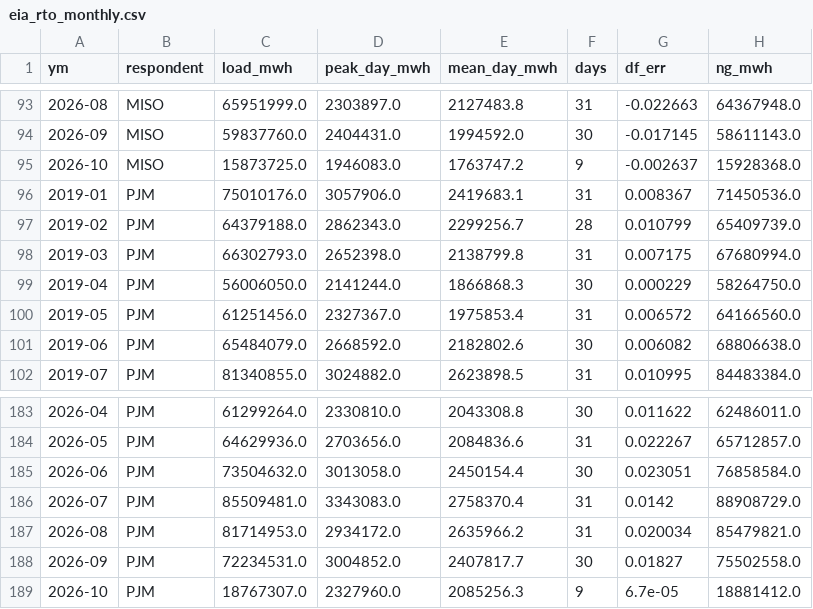
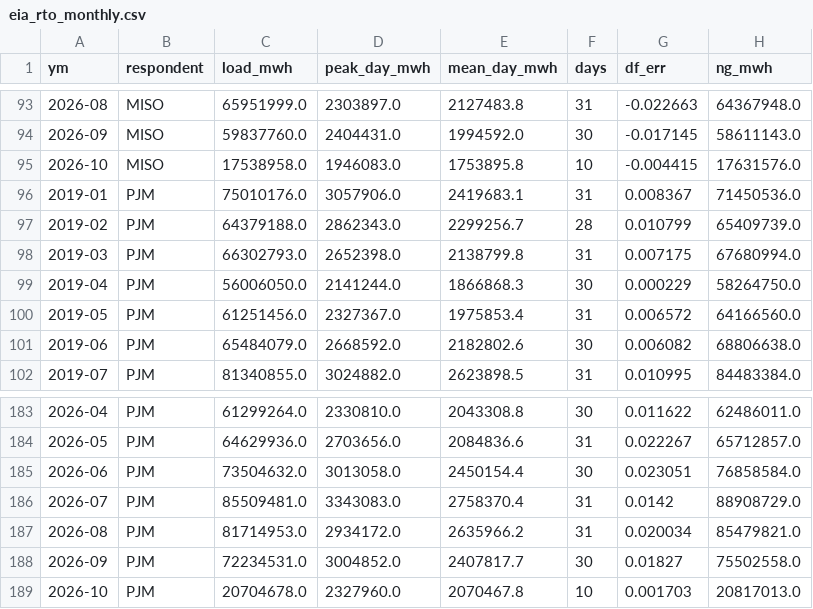
Before and after one commit to bnkim192/eia-harvester, a CSV file: eia_rto_monthly.csv, drawn as a sheet; only a part is shown, gaps mark what is left out; removed rows and columns are numbered as before the commit, all else as after; the diff names each change by its address in the sheet, - before the commit and + after, or states it on an @@ line.

```diff
--- a/eia_rto_monthly.csv
+++ b/eia_rto_monthly.csv
-row 95: 2026-10 | MISO | 15873725.0 | 1946083.0 | 1763747.2 | 9 | -0.002637 | 15928368.0
+row 95: 2026-10 | MISO | 17538958.0 | 1946083.0 | 1753895.8 | 10 | -0.004415 | 17631576.0
-row 189: 2026-10 | PJM | 18767307.0 | 2327960.0 | 2085256.3 | 9 | 6.7e-05 | 18881412.0
+row 189: 2026-10 | PJM | 20704678.0 | 2327960.0 | 2070467.8 | 10 | 0.001703 | 20817013.0
```
Also changed, not shown: backtest_scorecard.csv, growth_monthly.csv, 9 other files.
